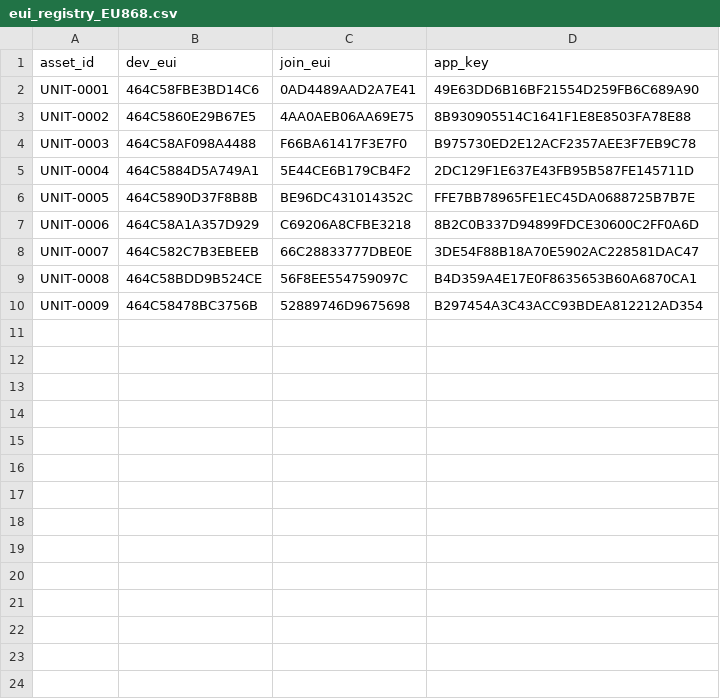
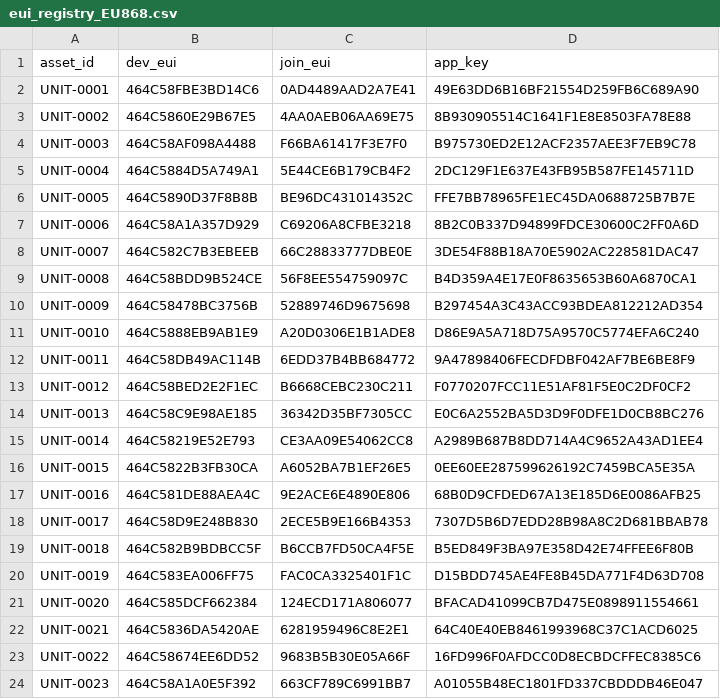
Before and after one commit to quiretech/FeedbackNow, a CSV file: v1.1/onboarding/eui_registry_EU868.csv, drawn as a sheet.

```diff
--- a/v1.1/onboarding/eui_registry_EU868.csv
+++ b/v1.1/onboarding/eui_registry_EU868.csv
@@ -10 +10,15 @@ UNIT-0008,464C58BDD9B524CE,56F8EE554759097C,B4D359A4E17E0F8635653B60A6870CA1
 UNIT-0009,464C58478BC3756B,52889746D9675698,B297454A3C43ACC93BDEA812212AD354
+UNIT-0010,464C5888EB9AB1E9,A20D0306E1B1ADE8,D86E9A5A718D75A9570C5774EFA6C240
+UNIT-0011,464C58DB49AC114B,6EDD37B4BB684772,9A47898406FECDFDBF042AF7BE6BE8F9
+UNIT-0012,464C58BED2E2F1EC,B6668CEBC230C211,F0770207FCC11E51AF81F5E0C2DF0CF2
+UNIT-0013,464C58C9E98AE185,36342D35BF7305CC,E0C6A2552BA5D3D9F0DFE1D0CB8BC276
+UNIT-0014,464C58219E52E793,CE3AA09E54062CC8,A2989B687B8DD714A4C9652A43AD1EE4
+UNIT-0015,464C5822B3FB30CA,A6052BA7B1EF26E5,0EE60EE287599626192C7459BCA5E35A
+UNIT-0016,464C581DE88AEA4C,9E2ACE6E4890E806,68B0D9CFDED67A13E185D6E0086AFB25
+UNIT-0017,464C58D9E248B830,2ECE5B9E166B4353,7307D5B6D7EDD28B98A8C2D681BBAB78
+UNIT-0018,464C582B9BDBCC5F,B6CCB7FD50CA4F5E,B5ED849F3BA97E358D42E74FFEE6F80B
+UNIT-0019,464C583EA006FF75,FAC0CA3325401F1C,D15BDD745AE4FE8B45DA771F4D63D708
+UNIT-0020,464C585DCF662384,124ECD171A806077,BFACAD41099CB7D475E0898911554661
+UNIT-0021,464C5836DA5420AE,6281959496C8E2E1,64C40E40EB8461993968C37C1ACD6025
+UNIT-0022,464C58674EE6DD52,9683B5B30E05A66F,16FD996F0AFDCC0D8ECBDCFFEC8385C6
+UNIT-0023,464C58A1A0E5F392,663CF789C6991BB7,A01055B48EC1801FD337CBDDDB46E047
```
Also changed, not shown: 28 other files.
